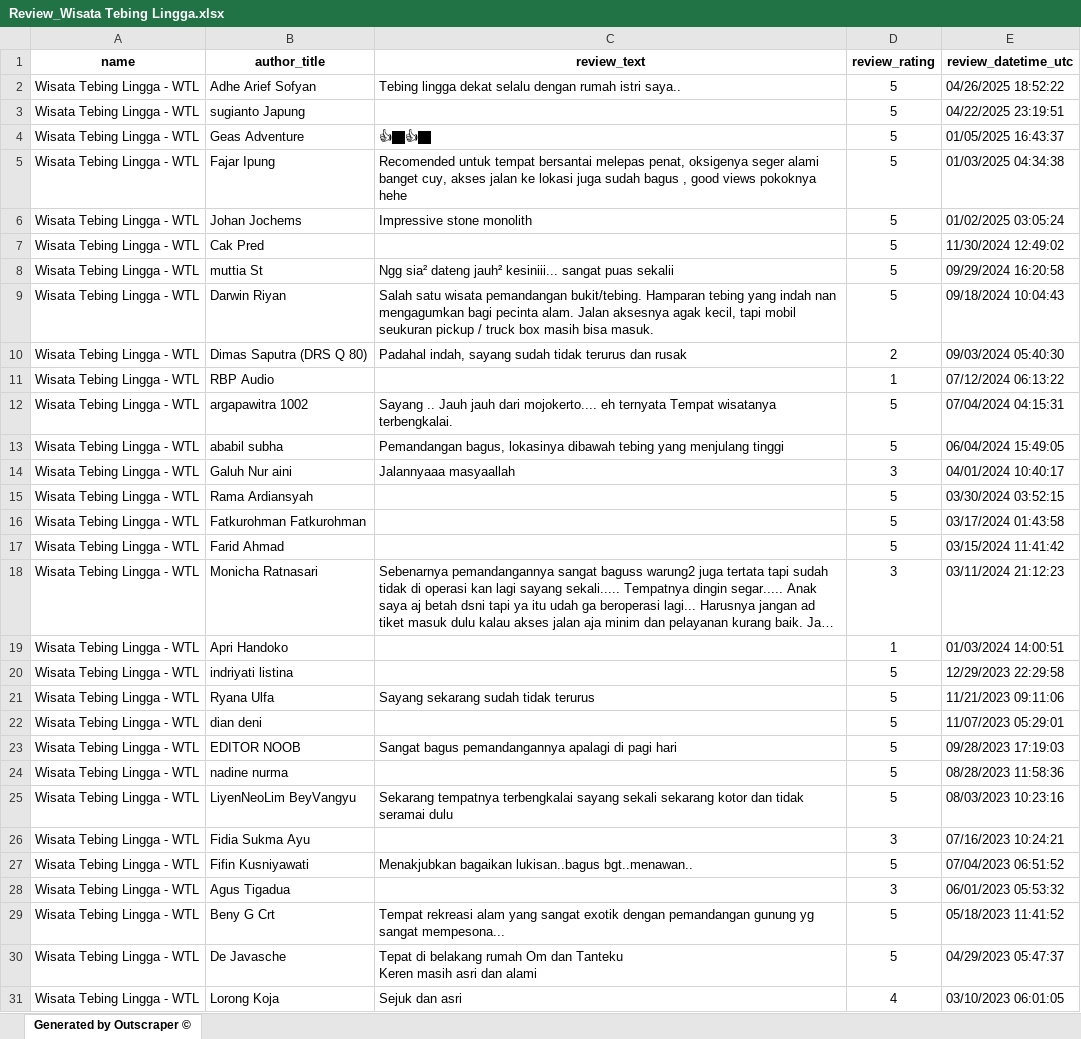
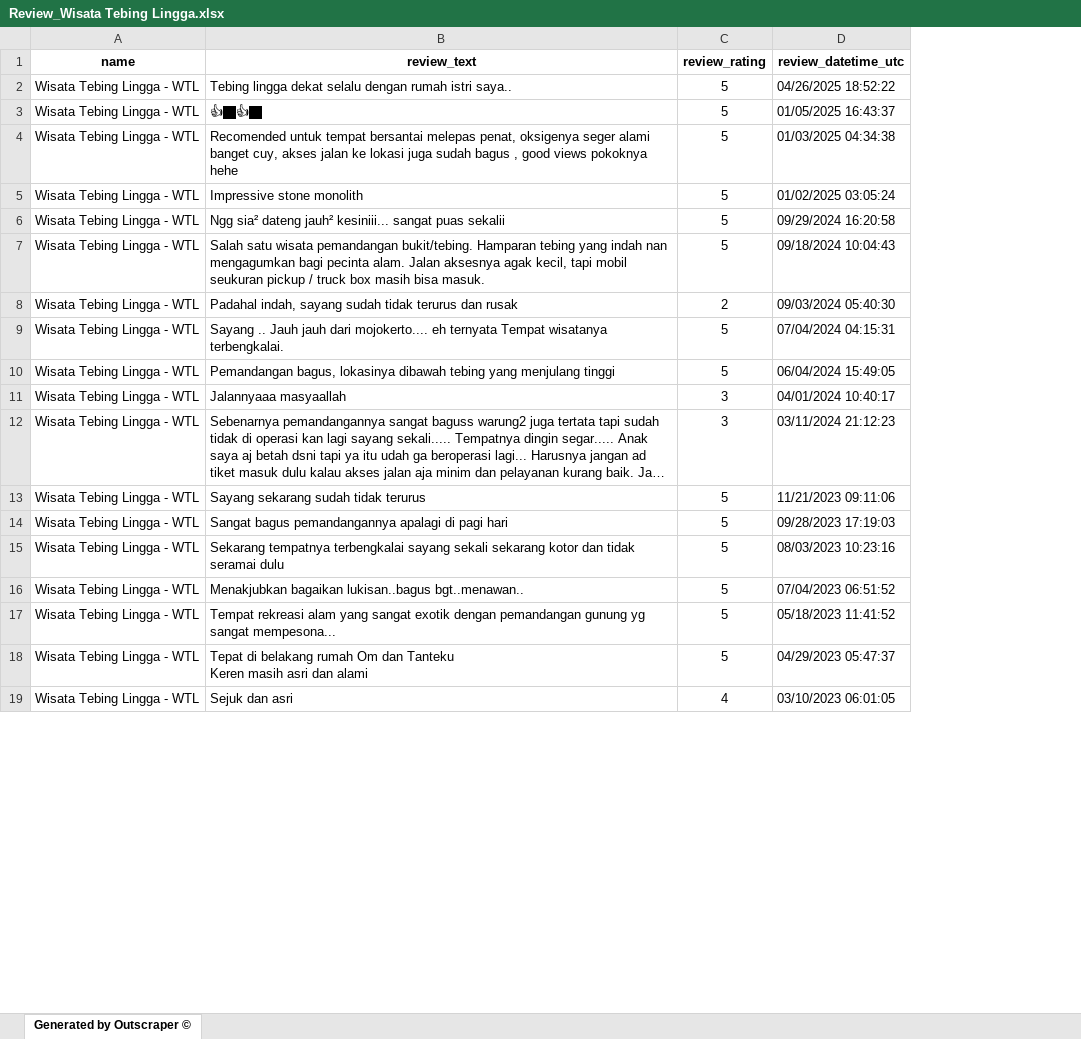
Before and after one commit to Kelompok-1-Data-Mining/dummy_dataset, an Excel workbook: Review Destinasi Wisata Trenggalek/excel/Review_Wisata Tebing Lingga.xlsx, sheet Generated by Outscraper ©, drawn as a sheet; only a part is shown; long unchanged cells end in …; values as stored, in another font and other column widths than the file's, no borders; removed rows and columns are numbered as before the commit, all else as after; the diff covers the shown part only; the diff names each change by its address in the sheet, - before the commit and + after, or states it on an @@ line.

```diff
--- a/Review Destinasi Wisata Trenggalek/excel/Review_Wisata Tebing Lingga.xlsx (sheet Generated by Outscraper ©)
+++ b/Review Destinasi Wisata Trenggalek/excel/Review_Wisata Tebing Lingga.xlsx (sheet Generated by Outscraper ©)
-column B (author_title), row 2: Adhe Arief Sofyan; rows 4-6: Geas Adventure | Fajar Ipung | Johan Jochems; rows 8-10: muttia St | Darwin Riyan | Dimas Saputra (DRS Q 80); rows 12-14: argapawitra 1002 | ababil subha | Galuh Nur aini; row 18: Monicha Ratnasari; row 21: Ryana Ulfa; row 23: EDITOR NOOB; row 25: LiyenNeoLim BeyVangyu; row 27: Fifin Kusniyawati; rows 29-31: Beny G Crt | De Javasche | Lorong Koja
-row 3: Wisata Tebing Lingga - WTL | sugianto Japung |  | 5 | 04/22/2025 23:19:51
-row 7: Wisata Tebing Lingga - WTL | Cak Pred |  | 5 | 11/30/2024 12:49:02
-row 11: Wisata Tebing Lingga - WTL | RBP Audio |  | 1 | 07/12/2024 06:13:22
-row 15: Wisata Tebing Lingga - WTL | Rama Ardiansyah |  | 5 | 03/30/2024 03:52:15
-row 16: Wisata Tebing Lingga - WTL | Fatkurohman Fatkurohman |  | 5 | 03/17/2024 01:43:58
-row 17: Wisata Tebing Lingga - WTL | Farid Ahmad |  | 5 | 03/15/2024 11:41:42
-row 19: Wisata Tebing Lingga - WTL | Apri Handoko |  | 1 | 01/03/2024 14:00:51
-row 20: Wisata Tebing Lingga - WTL | indriyati listina |  | 5 | 12/29/2023 22:29:58
-row 22: Wisata Tebing Lingga - WTL | dian deni |  | 5 | 11/07/2023 05:29:01
-row 24: Wisata Tebing Lingga - WTL | nadine nurma |  | 5 | 08/28/2023 11:58:36
-row 26: Wisata Tebing Lingga - WTL | Fidia Sukma Ayu |  | 3 | 07/16/2023 10:24:21
-row 28: Wisata Tebing Lingga - WTL | Agus Tigadua |  | 3 | 06/01/2023 05:53:32
```
Also changed, not shown: 109 removed rows elsewhere in this sheet, Review Ancol/excel/Review_Samudra.xlsx, Review Destinasi Wisata Trenggalek/excel/Review_Hutan Mangrove Cengkrong.xlsx, 41 other files.
